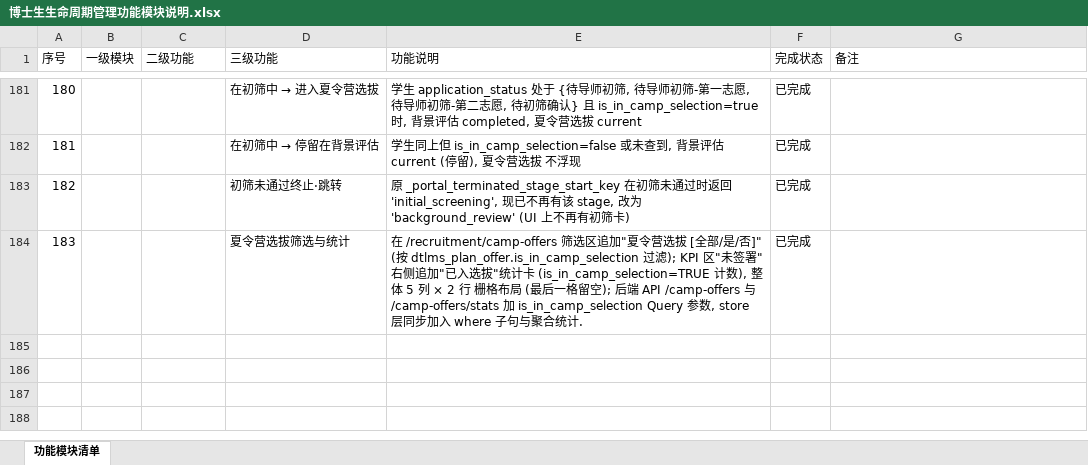
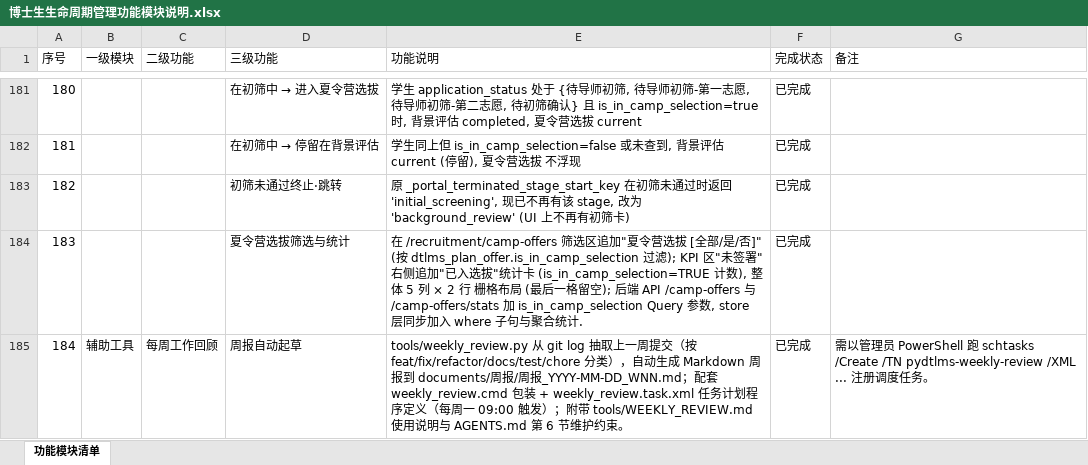
Before and after one commit to karonluo/pydtlms, an Excel workbook: documents/博士生生命周期管理功能模块说明.xlsx, sheet 功能模块清单, drawn as a sheet; only a part is shown, gaps mark what is left out; values as stored, in another font and other column widths than the file's, no cell formats; the diff names each change by its address in the sheet, - before the commit and + after, or states it on an @@ line.

```diff
--- a/documents/博士生生命周期管理功能模块说明.xlsx (sheet 功能模块清单)
+++ b/documents/博士生生命周期管理功能模块说明.xlsx (sheet 功能模块清单)
+row 185: 184 | 辅助工具 | 每周工作回顾 | 周报自动起草 | tools/weekly_review.py 从 git log 抽取上一周提交（按 feat/fix/refactor/docs/test/chore 分类），自动生成 Markdown 周报到 documents/周报/周报_YYYY-MM-DD_WNN.md；配套 weekly_review.cmd 包装 + weekly_review.task.xml 任务计划程序定义（每周一 09:00 触发）；附带 tools/WEEKLY_REVIEW.md 使用说明与 AGENTS.md 第 6 节维护约束。 | 已完成 | 需以管理员 PowerShell 跑 schtasks /Create /TN pydtlms-weekly-review /XML ... 注册调度任务。
```
Also changed, not shown: cell formats, 6 other files.
